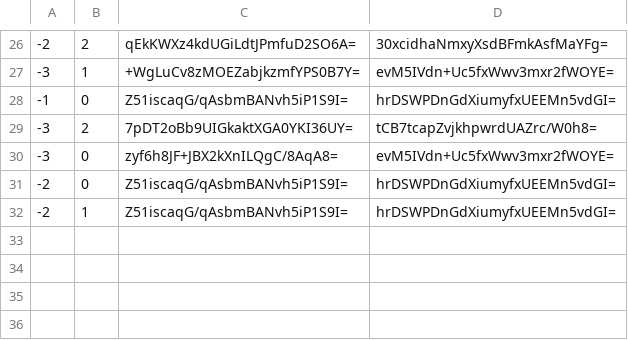
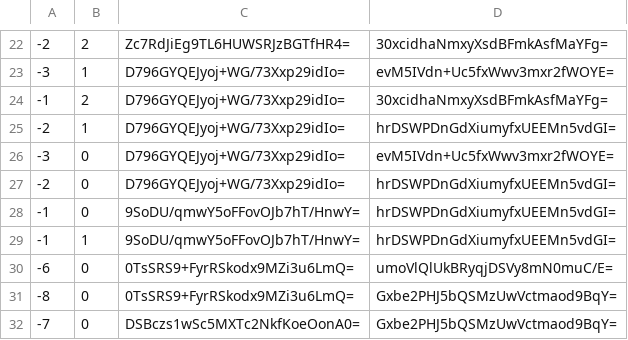
Before and after one commit to counterfitninja/chilled-nether, a CSV file: tiles/zoom.0/metadata/k.-1.0.csv, drawn as a sheet; only a part is shown, gaps mark what is left out; the diff covers the shown part only.

```diff
--- a/tiles/zoom.0/metadata/k.-1.0.csv
+++ b/tiles/zoom.0/metadata/k.-1.0.csv
@@ -26,7 +22,11 @@
--2,2,qEkKWXz4kdUGiLdtJPmfuD2SO6A=,30xcidhaNmxyXsdBFmkAsfMaYFg=
--3,1,+WgLuCv8zMOEZabjkzmfYPS0B7Y=,evM5IVdn+Uc5fxWwv3mxr2fWOYE=
--1,0,Z51iscaqG/qAsbmBANvh5iP1S9I=,hrDSWPDnGdXiumyfxUEEMn5vdGI=
--3,2,7pDT2oBb9UIGkaktXGA0YKI36UY=,tCB7tcapZvjkhpwrdUAZrc/W0h8=
--3,0,zyf6h8JF+JBX2kXnILQgC/8AqA8=,evM5IVdn+Uc5fxWwv3mxr2fWOYE=
--2,0,Z51iscaqG/qAsbmBANvh5iP1S9I=,hrDSWPDnGdXiumyfxUEEMn5vdGI=
--2,1,Z51iscaqG/qAsbmBANvh5iP1S9I=,hrDSWPDnGdXiumyfxUEEMn5vdGI=
+-2,2,Zc7RdJiEg9TL6HUWSRJzBGTfHR4=,30xcidhaNmxyXsdBFmkAsfMaYFg=
+-3,1,D796GYQEJyoj+WG/73Xxp29idIo=,evM5IVdn+Uc5fxWwv3mxr2fWOYE=
+-1,2,D796GYQEJyoj+WG/73Xxp29idIo=,30xcidhaNmxyXsdBFmkAsfMaYFg=
+-2,1,D796GYQEJyoj+WG/73Xxp29idIo=,hrDSWPDnGdXiumyfxUEEMn5vdGI=
+-3,0,D796GYQEJyoj+WG/73Xxp29idIo=,evM5IVdn+Uc5fxWwv3mxr2fWOYE=
+-2,0,D796GYQEJyoj+WG/73Xxp29idIo=,hrDSWPDnGdXiumyfxUEEMn5vdGI=
+-1,0,9SoDU/qmwY5oFFovOJb7hT/HnwY=,hrDSWPDnGdXiumyfxUEEMn5vdGI=
+-1,1,9SoDU/qmwY5oFFovOJb7hT/HnwY=,hrDSWPDnGdXiumyfxUEEMn5vdGI=
+-6,0,0TsSRS9+FyrRSkodx9MZi3u6LmQ=,umoVlQlUkBRyqjDSVy8mN0muC/E=
+-8,0,0TsSRS9+FyrRSkodx9MZi3u6LmQ=,Gxbe2PHJ5bQSMzUwVctmaod9BqY=
+-7,0,DSBczs1wSc5MXTc2NkfKoeOonA0=,Gxbe2PHJ5bQSMzUwVctmaod9BqY=
```
Also changed, not shown: 9 added rows, 13 removed rows and 13 edited cells elsewhere in this file, 2 other files.
